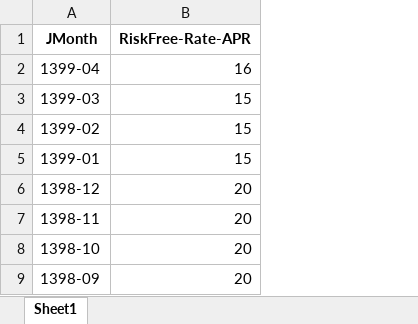
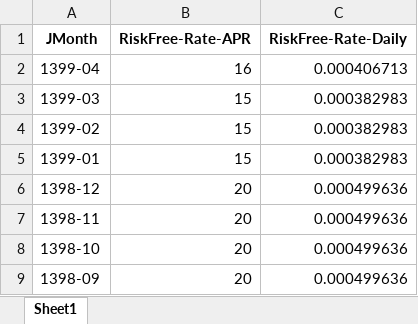
Before and after one commit to imahdimir/d-Iran-RiskFree-Rate-Monthly, an Excel workbook: data.xlsx, sheet Sheet1, drawn as a sheet; only a part is shown; values as stored, in another font and other column widths than the file's, no borders; the diff names each change by its address in the sheet, - before the commit and + after, or states it on an @@ line.

Commit message:
Updated on 1402-02-22 by https://github.com/imahdimir/u-d-Iran-RiskFree-Rate-Monthly

```diff
--- a/data.xlsx (sheet Sheet1)
+++ b/data.xlsx (sheet Sheet1)
+column C (RiskFree-Rate-Daily), rows 2-9: 0.000406713 | 0.000382983 | 0.000382983 | 0.000382983 | 0.000499636 | 0.000499636 | 0.000499636 | 0.000499636
```
